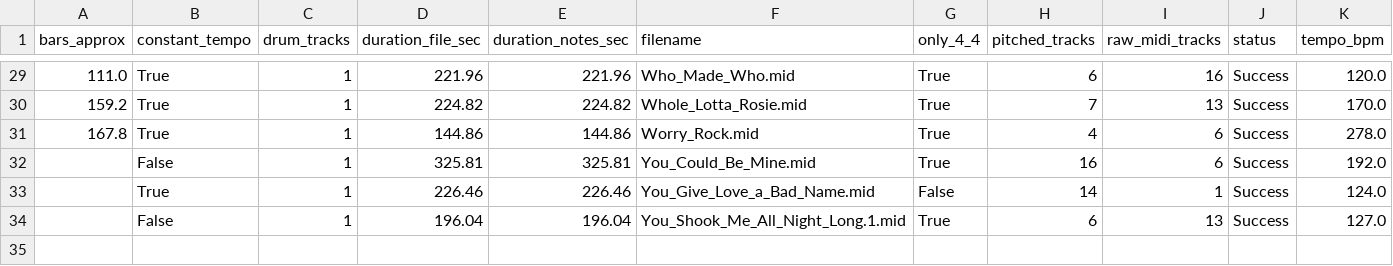
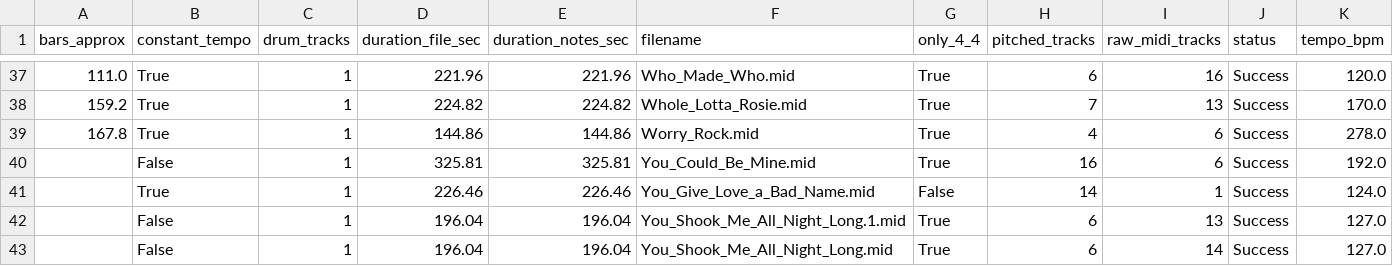
Before and after one commit to Pyrex111/CSC575_Music_Retrieval_Techniques, a CSV file: rock_dataset.csv (was rock_midi_dataset.csv), drawn as a sheet; only a part is shown, gaps mark what is left out; rows hold the shown columns only; the diff covers the shown part only; the diff names each change by its address in the sheet, - before the commit and + after, or states it on an @@ line.

```diff
--- a/rock_midi_dataset.csv
+++ b/rock_dataset.csv
+row 43:  | False | 1 | 196.04 | 196.04 | You_Shook_Me_All_Night_Long.mid | True | 6 | 14 | Success | 127.0
```
Also changed, not shown: 8 added rows elsewhere in this file, jazz_dataset.csv.
